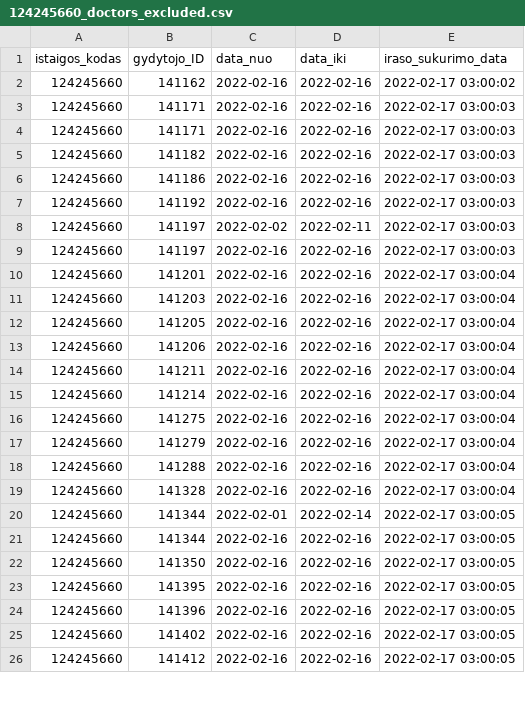
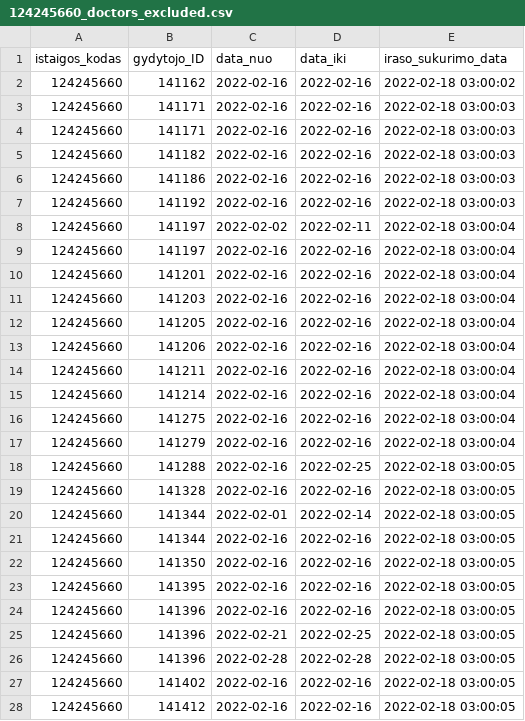
Before and after one commit to vilnius/seskines-poliklinika, a CSV file: 124245660_doctors_excluded.csv, drawn as a sheet; only a part is shown; the diff covers the shown part only.

```diff
--- a/124245660_doctors_excluded.csv
+++ b/124245660_doctors_excluded.csv
@@ -1,26 +1,28 @@
 istaigos_kodas;gydytojo_ID;data_nuo;data_iki;iraso_sukurimo_data
-124245660;141162;2022-02-16;2022-02-16;2022-02-17 03:00:02
-124245660;141171;2022-02-16;2022-02-16;2022-02-17 03:00:03
-124245660;141171;2022-02-16;2022-02-16;2022-02-17 03:00:03
-124245660;141182;2022-02-16;2022-02-16;2022-02-17 03:00:03
-124245660;141186;2022-02-16;2022-02-16;2022-02-17 03:00:03
-124245660;141192;2022-02-16;2022-02-16;2022-02-17 03:00:03
-124245660;141197;2022-02-02;2022-02-11;2022-02-17 03:00:03
-124245660;141197;2022-02-16;2022-02-16;2022-02-17 03:00:03
-124245660;141201;2022-02-16;2022-02-16;2022-02-17 03:00:04
-124245660;141203;2022-02-16;2022-02-16;2022-02-17 03:00:04
-124245660;141205;2022-02-16;2022-02-16;2022-02-17 03:00:04
-124245660;141206;2022-02-16;2022-02-16;2022-02-17 03:00:04
-124245660;141211;2022-02-16;2022-02-16;2022-02-17 03:00:04
-124245660;141214;2022-02-16;2022-02-16;2022-02-17 03:00:04
-124245660;141275;2022-02-16;2022-02-16;2022-02-17 03:00:04
-124245660;141279;2022-02-16;2022-02-16;2022-02-17 03:00:04
-124245660;141288;2022-02-16;2022-02-16;2022-02-17 03:00:04
-124245660;141328;2022-02-16;2022-02-16;2022-02-17 03:00:04
-124245660;141344;2022-02-01;2022-02-14;2022-02-17 03:00:05
-124245660;141344;2022-02-16;2022-02-16;2022-02-17 03:00:05
-124245660;141350;2022-02-16;2022-02-16;2022-02-17 03:00:05
-124245660;141395;2022-02-16;2022-02-16;2022-02-17 03:00:05
-124245660;141396;2022-02-16;2022-02-16;2022-02-17 03:00:05
-124245660;141402;2022-02-16;2022-02-16;2022-02-17 03:00:05
-124245660;141412;2022-02-16;2022-02-16;2022-02-17 03:00:05
+124245660;141162;2022-02-16;2022-02-16;2022-02-18 03:00:02
+124245660;141171;2022-02-16;2022-02-16;2022-02-18 03:00:03
+124245660;141171;2022-02-16;2022-02-16;2022-02-18 03:00:03
+124245660;141182;2022-02-16;2022-02-16;2022-02-18 03:00:03
+124245660;141186;2022-02-16;2022-02-16;2022-02-18 03:00:03
+124245660;141192;2022-02-16;2022-02-16;2022-02-18 03:00:03
+124245660;141197;2022-02-02;2022-02-11;2022-02-18 03:00:04
+124245660;141197;2022-02-16;2022-02-16;2022-02-18 03:00:04
+124245660;141201;2022-02-16;2022-02-16;2022-02-18 03:00:04
+124245660;141203;2022-02-16;2022-02-16;2022-02-18 03:00:04
+124245660;141205;2022-02-16;2022-02-16;2022-02-18 03:00:04
+124245660;141206;2022-02-16;2022-02-16;2022-02-18 03:00:04
+124245660;141211;2022-02-16;2022-02-16;2022-02-18 03:00:04
+124245660;141214;2022-02-16;2022-02-16;2022-02-18 03:00:04
+124245660;141275;2022-02-16;2022-02-16;2022-02-18 03:00:04
+124245660;141279;2022-02-16;2022-02-16;2022-02-18 03:00:04
+124245660;141288;2022-02-16;2022-02-25;2022-02-18 03:00:05
+124245660;141328;2022-02-16;2022-02-16;2022-02-18 03:00:05
+124245660;141344;2022-02-01;2022-02-14;2022-02-18 03:00:05
+124245660;141344;2022-02-16;2022-02-16;2022-02-18 03:00:05
+124245660;141350;2022-02-16;2022-02-16;2022-02-18 03:00:05
+124245660;141395;2022-02-16;2022-02-16;2022-02-18 03:00:05
+124245660;141396;2022-02-16;2022-02-16;2022-02-18 03:00:05
+124245660;141396;2022-02-21;2022-02-25;2022-02-18 03:00:05
+124245660;141396;2022-02-28;2022-02-28;2022-02-18 03:00:05
+124245660;141402;2022-02-16;2022-02-16;2022-02-18 03:00:05
+124245660;141412;2022-02-16;2022-02-16;2022-02-18 03:00:05
```
Also changed, not shown: 29 edited cells elsewhere in this file, 124245660_family_doctors_list.csv, 124245660_family_doctors_visits_hours.csv, 1 other file.
